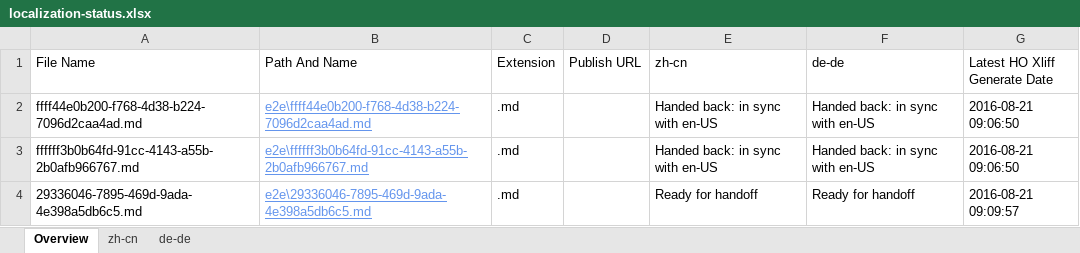
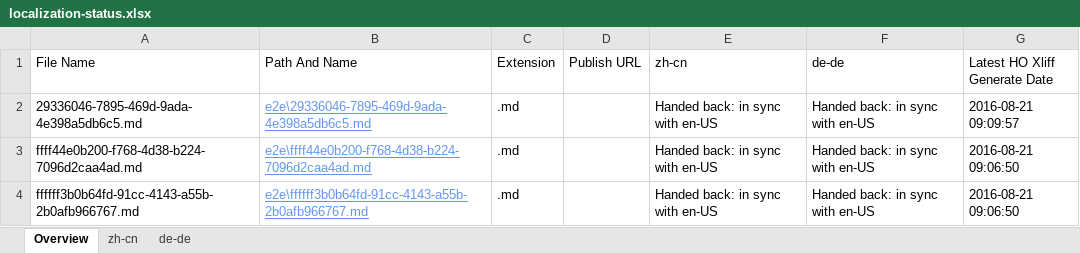
Before and after one commit to OpenLocalizationTestOrg/ol-test0-handback, an Excel workbook: ol-handback/OpenLocalizationTestOrg/ol-test0/ci/localization-status.xlsx, sheet Overview, drawn as a sheet; values as stored, in another font and other column widths than the file's, no borders; table styles not drawn; removed rows and columns are numbered as before the commit, all else as after; the diff names each change by its address in the sheet, - before the commit and + after, or states it on an @@ line.

```diff
--- a/ol-handback/OpenLocalizationTestOrg/ol-test0/ci/localization-status.xlsx (sheet Overview)
+++ b/ol-handback/OpenLocalizationTestOrg/ol-test0/ci/localization-status.xlsx (sheet Overview)
+row 2: 29336046-7895-469d-9ada-4e398a5db6c5.md | e2e\29336046-7895-469d-9ada-4e398a5db6c5.md | .md |  | Handed back: in sync with en-US | Handed back: in sync with en-US | 2016-08-21 09:09:57
-row 4: 29336046-7895-469d-9ada-4e398a5db6c5.md | e2e\29336046-7895-469d-9ada-4e398a5db6c5.md | .md |  | Ready for handoff | Ready for handoff | 2016-08-21 09:09:57
```
Also changed, not shown: sheet zh-cn, sheet de-de, ol-handback/OpenLocalizationTestOrg/ol-test0/ci/handback-status.xlsx.
